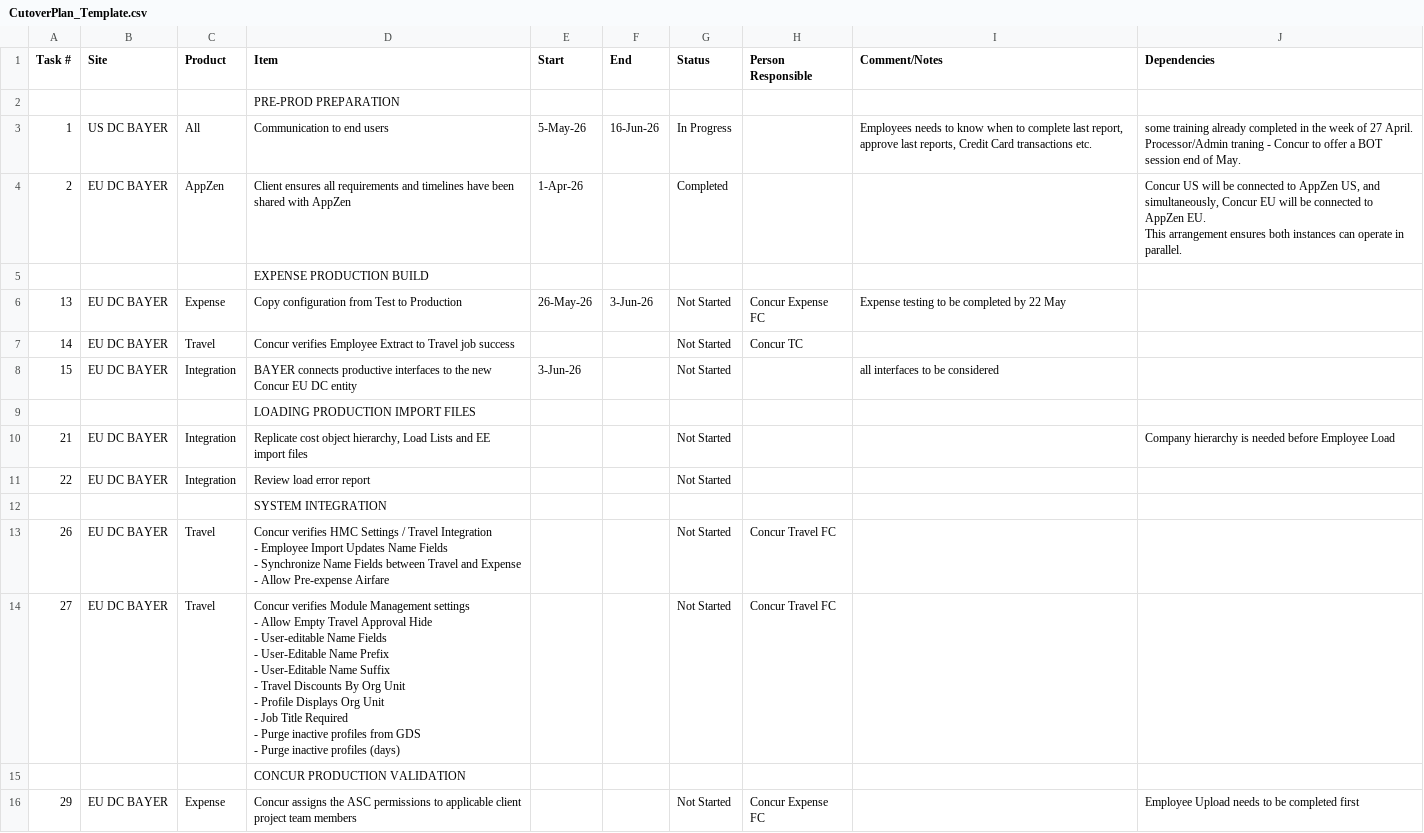
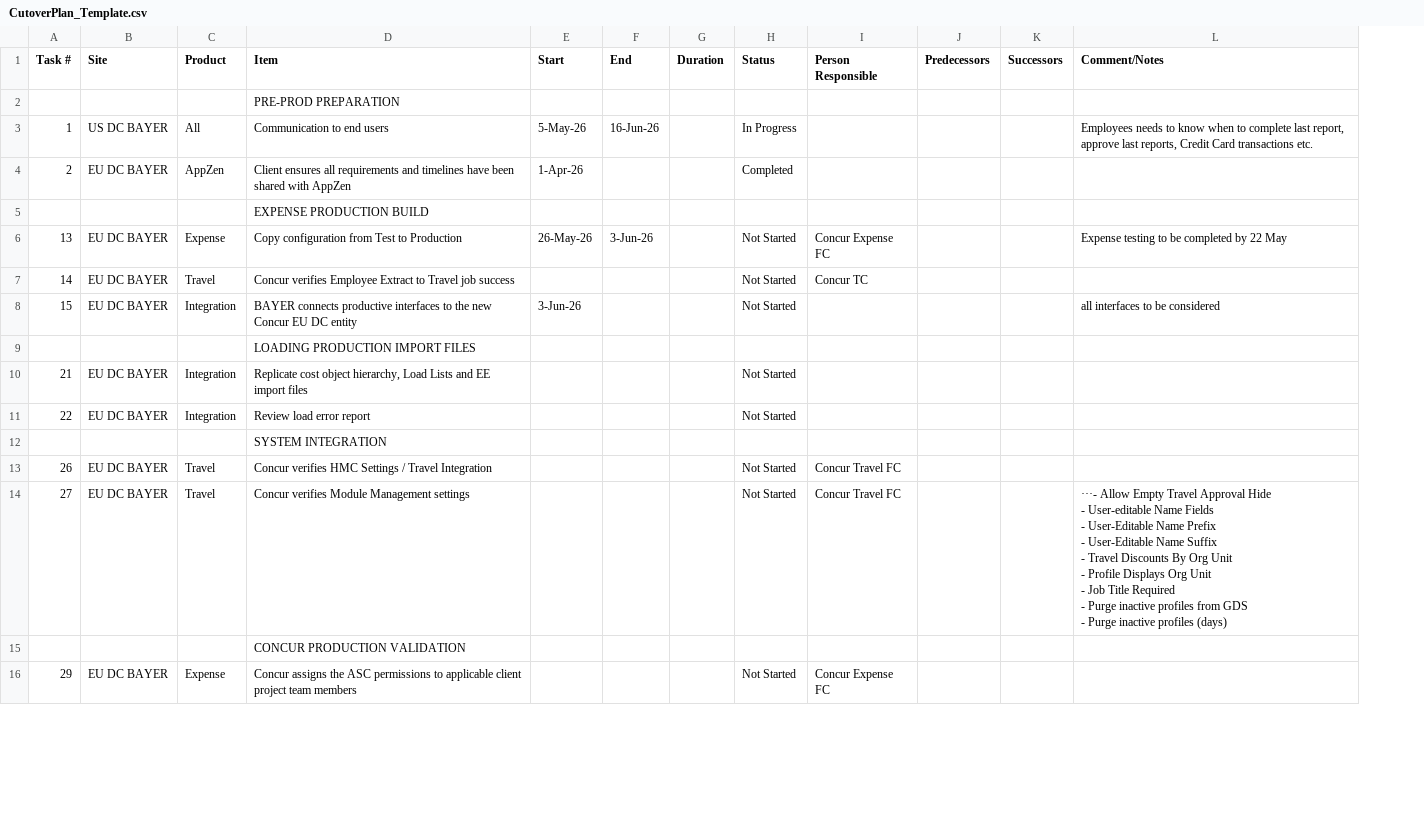
Before and after one commit to henry-gu/pm-tool, a CSV file: CutoverPlan_Template.csv, drawn as a sheet; only a part is shown; removed rows and columns are numbered as before the commit, all else as after; ↵ is a line break in a cell; the diff names each change by its address in the sheet, - before the commit and + after, or states it on an @@ line.

Commit message:
Sync project template files

```diff
--- a/CutoverPlan_Template.csv
+++ b/CutoverPlan_Template.csv
+column G (Duration), empty
+column J (Predecessors), empty
+column K (Successors), empty
-column J (Dependencies), rows 3-16: some training already completed in the week of 27 April. ↵ Processor/Admin traning - Concur to offer a BOT session end of May. | Concur US will be connected to AppZen US, and simultaneously, Concur EU will be connected to AppZen EU. ↵ This arrangement ensures both instances can operate in parallel. |  |  |  |  |  | Company hierarchy is needed before Employee Load |  |  |  |  |  | Employee Upload needs to be completed first
-D13 (Item): …Travel Integration ↵ - Employee Import Updates Name Fields ↵ - Synchronize Name Fields between Travel and Expense ↵ - Allow Pre-expense Airfare
+D13 (Item): …Travel Integration
-D14 (Item): …Management settings ↵ - Allow Empty Travel Approval Hide ↵ - User-editable Name Fields ↵ - User-Editable Name Prefix ↵ - User-Editable Name Suffix ↵ - Travel Discounts By Org Unit ↵ - Profile Displays Org Unit ↵ - Job Title Required ↵ - Purge inactive profiles from GDS ↵ - Purge inactive profiles (days)
+D14 (Item): …Management settings
-L14 (Comment/Notes): (empty)
+L14 (Comment/Notes): ···- Allow Empty Travel Approval Hide ↵ - User-editable Name Fields ↵ - User-Editable Name Prefix ↵ - User-Editable Name Suffix ↵ - Travel Discounts By Org Unit ↵ - Profile Displays Org Unit ↵ - Job Title Required ↵ - Purge inactive profiles from GDS ↵ - Purge inactive profiles (days)
```
